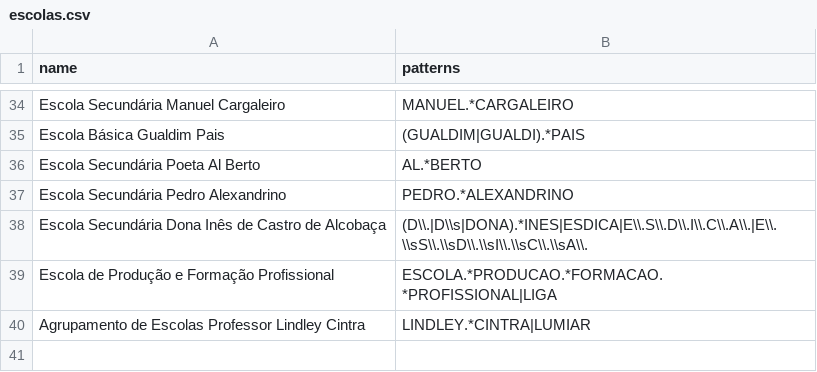
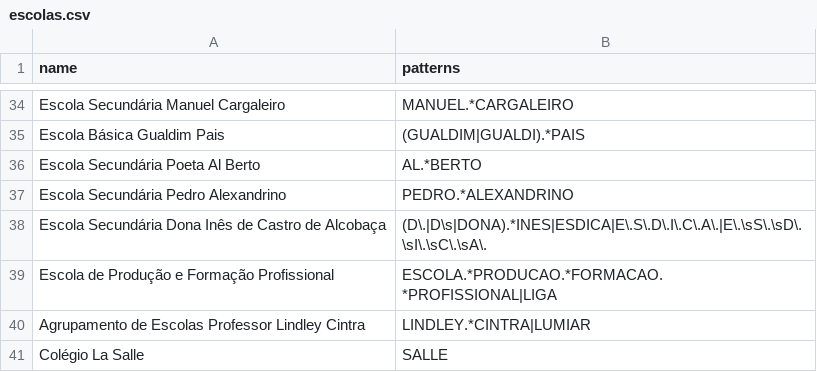
Before and after one commit to jsollari/OE-IUT2020, a CSV file: data/escolas.csv, drawn as a sheet; only a part is shown, gaps mark what is left out; the diff covers the shown part only.

```diff
--- a/data/escolas.csv
+++ b/data/escolas.csv
@@ -37,4 +37,5 @@ name                                                  , patterns
 "Escola Secundária Pedro Alexandrino"                 , "PEDRO.*ALEXANDRINO"
-"Escola Secundária Dona Inês de Castro de Alcobaça"   , "(D\\.|D\\s|DONA).*INES|ESDICA|E\\.S\\.D\\.I\\.C\\.A\\.|E\\.\\sS\\.\\sD\\.\\sI\\.\\sC\\.\\sA\\."
+"Escola Secundária Dona Inês de Castro de Alcobaça"   , "(D\.|D\s|DONA).*INES|ESDICA|E\.S\.D\.I\.C\.A\.|E\.\sS\.\sD\.\sI\.\sC\.\sA\."
 "Escola de Produção e Formação Profissional"          , "ESCOLA.*PRODUCAO.*FORMACAO.*PROFISSIONAL|LIGA"
 "Agrupamento de Escolas Professor Lindley Cintra"     , "LINDLEY.*CINTRA|LUMIAR"
+"Colégio La Salle"                                    , "SALLE"
```
Also changed, not shown: 10 edited cells elsewhere in this file, data/cores.csv, 4 other files.
